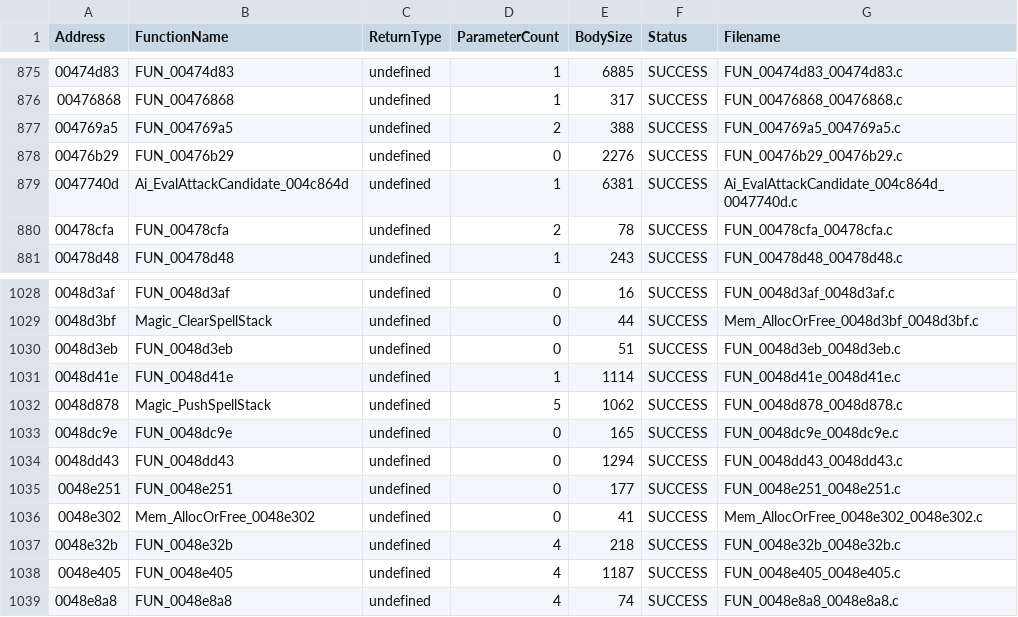
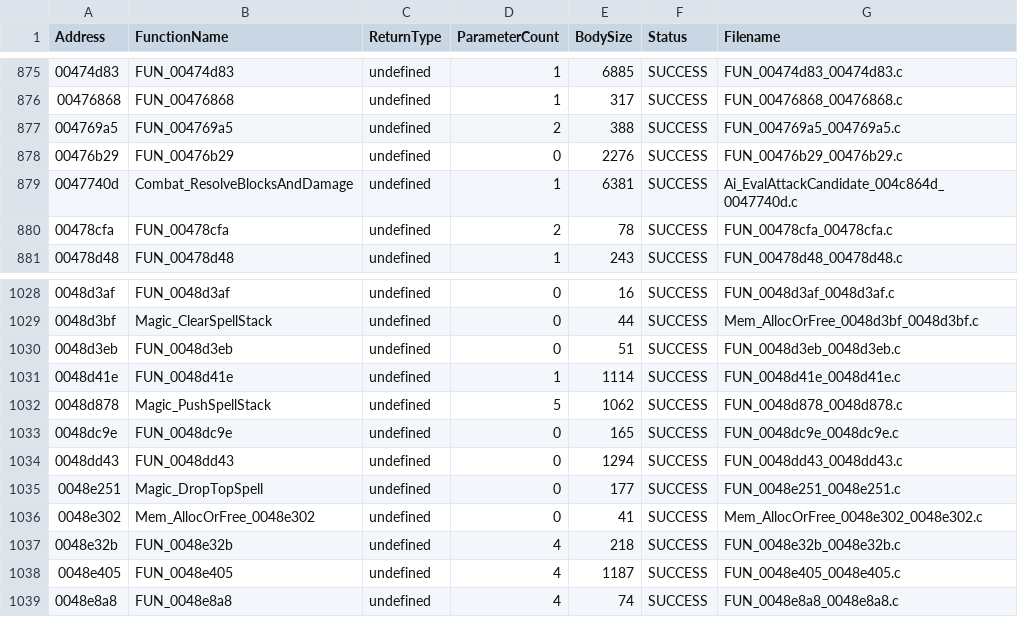
Before and after one commit to BobDoleFever/microprose-shandalar-source, a CSV file: duel/function_index.csv, drawn as a sheet; only a part is shown, gaps mark what is left out.

Commit message:
Round 2: DropTopSpell seen live, combat function named, more DUEL globals
A 560 s game against the red AI deck enters Magic_DropTopSpell's DUEL.EXE twin 213 times, all inside the AI's
search (an announced cast that is abandoned), so the twin takes the name and its stack globals are named.
Ai_EvalAttackCandidate_004c864d runs after the Assign Blockers prompt in all 20 combats and becomes
Combat_ResolveBlocksAndDamage. Query codes 0x35 and 0x36 were still never called in about 650,000 calls.
make check clean, make test passes.

```diff
--- a/duel/function_index.csv
+++ b/duel/function_index.csv
@@ -878,3 +878,3 @@ Address,FunctionName,ReturnType,ParameterCount,BodySize,Status,Filename
 00476b29,"FUN_00476b29","undefined",0,2276,SUCCESS,"FUN_00476b29_00476b29.c"
-0047740d,"Ai_EvalAttackCandidate_004c864d","undefined",1,6381,SUCCESS,"Ai_EvalAttackCandidate_004c864d_0047740d.c"
+0047740d,"Combat_ResolveBlocksAndDamage","undefined",1,6381,SUCCESS,"Ai_EvalAttackCandidate_004c864d_0047740d.c"
 00478cfa,"FUN_00478cfa","undefined",2,78,SUCCESS,"FUN_00478cfa_00478cfa.c"
@@ -1034,3 +1034,3 @@ Address,FunctionName,ReturnType,ParameterCount,BodySize,Status,Filename
 0048dd43,"FUN_0048dd43","undefined",0,1294,SUCCESS,"FUN_0048dd43_0048dd43.c"
-0048e251,"FUN_0048e251","undefined",0,177,SUCCESS,"FUN_0048e251_0048e251.c"
+0048e251,"Magic_DropTopSpell","undefined",0,177,SUCCESS,"FUN_0048e251_0048e251.c"
 0048e302,"Mem_AllocOrFree_0048e302","undefined",0,41,SUCCESS,"Mem_AllocOrFree_0048e302_0048e302.c"
```
Also changed, not shown: ai_symbol_map.csv, duel/source_mapping.csv, 27 other files.
